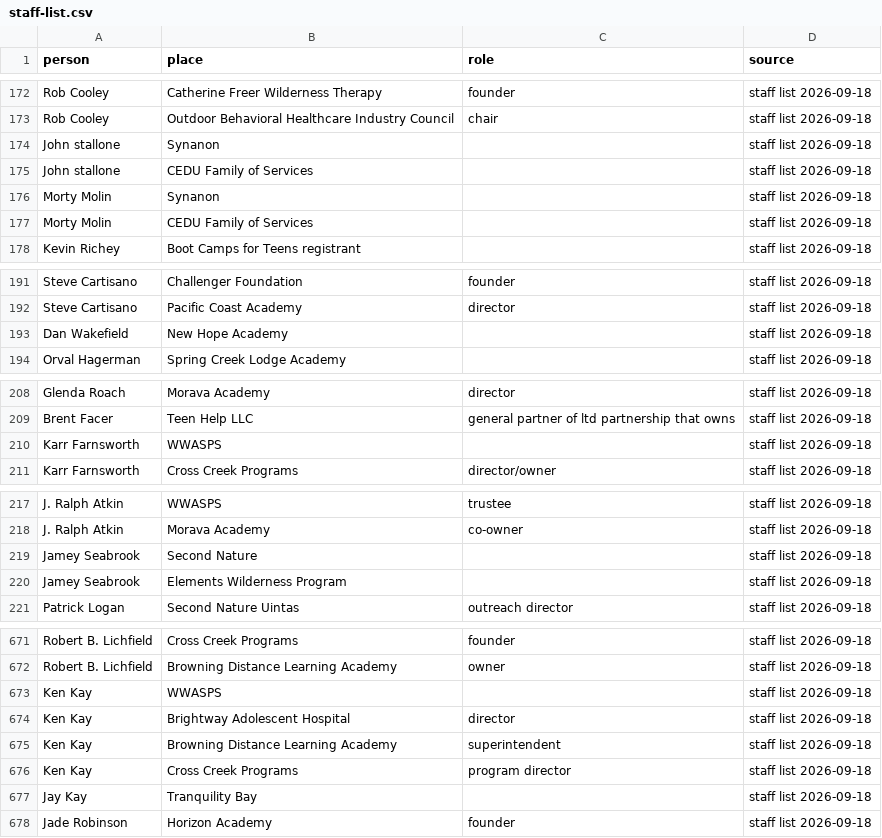
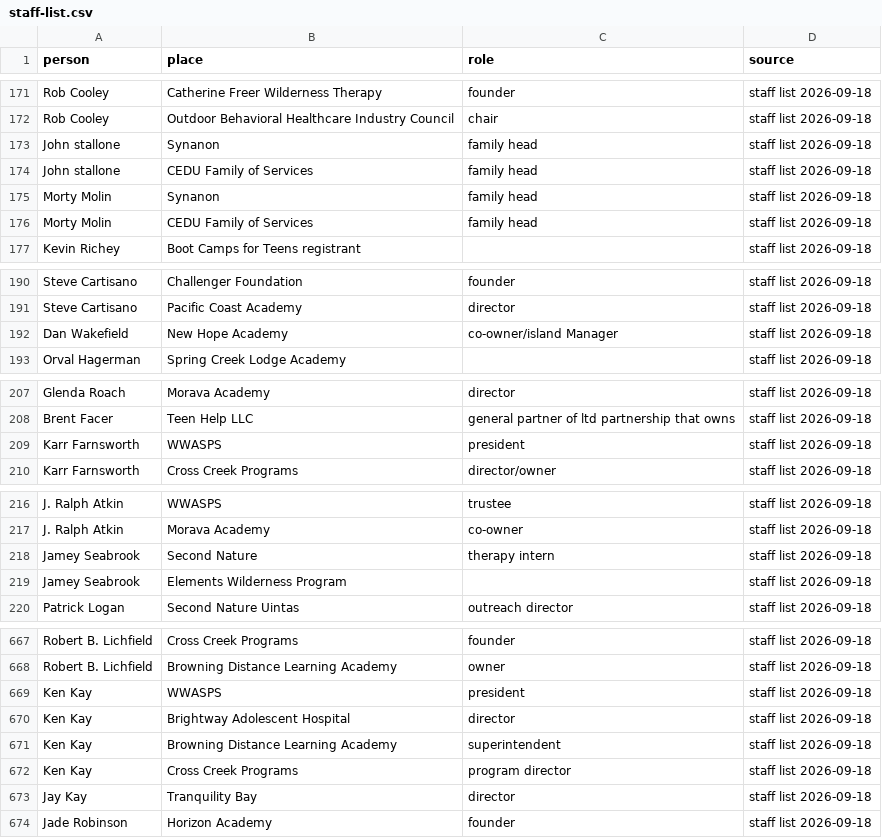
Before and after one commit to kidsoverprofits/kop-data, a CSV file: network/staff-list.csv, drawn as a sheet; only a part is shown, gaps mark what is left out; the diff covers the shown part only.

```diff
--- a/network/staff-list.csv
+++ b/network/staff-list.csv
@@ -173,6 +172,6 @@ Rob Cooley,Catherine Freer Wilderness Therapy,founder,staff list 2026-09-18
 Rob Cooley,Outdoor Behavioral Healthcare Industry Council,chair,staff list 2026-09-18
-John stallone,Synanon,,staff list 2026-09-18
-John stallone,CEDU Family of Services,,staff list 2026-09-18
-Morty Molin,Synanon,,staff list 2026-09-18
-Morty Molin,CEDU Family of Services,,staff list 2026-09-18
+John stallone,Synanon,family head,staff list 2026-09-18
+John stallone,CEDU Family of Services,family head,staff list 2026-09-18
+Morty Molin,Synanon,family head,staff list 2026-09-18
+Morty Molin,CEDU Family of Services,family head,staff list 2026-09-18
 Kevin Richey,Boot Camps for Teens registrant,,staff list 2026-09-18
@@ -192,3 +191,3 @@ Steve Cartisano,Challenger Foundation,founder,staff list 2026-09-18
 Steve Cartisano,Pacific Coast Academy,director,staff list 2026-09-18
-Dan Wakefield,New Hope Academy,,staff list 2026-09-18
+Dan Wakefield,New Hope Academy,co-owner/island Manager,staff list 2026-09-18
 Orval Hagerman,Spring Creek Lodge Academy,,staff list 2026-09-18
@@ -209,3 +208,3 @@ Glenda Roach,Morava Academy,director,staff list 2026-09-18
 Brent Facer,Teen Help LLC,general partner of ltd partnership that owns,staff list 2026-09-18
-Karr Farnsworth,WWASPS,,staff list 2026-09-18
+Karr Farnsworth,WWASPS,president,staff list 2026-09-18
 Karr Farnsworth,Cross Creek Programs,director/owner,staff list 2026-09-18
@@ -218,3 +217,3 @@ J. Ralph Atkin,WWASPS,trustee,staff list 2026-09-18
 J. Ralph Atkin,Morava Academy,co-owner,staff list 2026-09-18
-Jamey Seabrook,Second Nature,,staff list 2026-09-18
+Jamey Seabrook,Second Nature,therapy intern,staff list 2026-09-18
 Jamey Seabrook,Elements Wilderness Program,,staff list 2026-09-18
@@ -672,3 +668,3 @@ Robert B. Lichfield,Cross Creek Programs,founder,staff list 2026-09-18
 Robert B. Lichfield,Browning Distance Learning Academy,owner,staff list 2026-09-18
-Ken Kay,WWASPS,,staff list 2026-09-18
+Ken Kay,WWASPS,president,staff list 2026-09-18
 Ken Kay,Brightway Adolescent Hospital,director,staff list 2026-09-18
@@ -676,3 +672,3 @@ Ken Kay,Browning Distance Learning Academy,superintendent,staff list 2026-09-18
 Ken Kay,Cross Creek Programs,program director,staff list 2026-09-18
-Jay Kay,Tranquility Bay,,staff list 2026-09-18
+Jay Kay,Tranquility Bay,director,staff list 2026-09-18
 Jade Robinson,Horizon Academy,founder,staff list 2026-09-18
```
Also changed, not shown: 4 removed rows and 12 edited cells elsewhere in this file, 2 other files.
